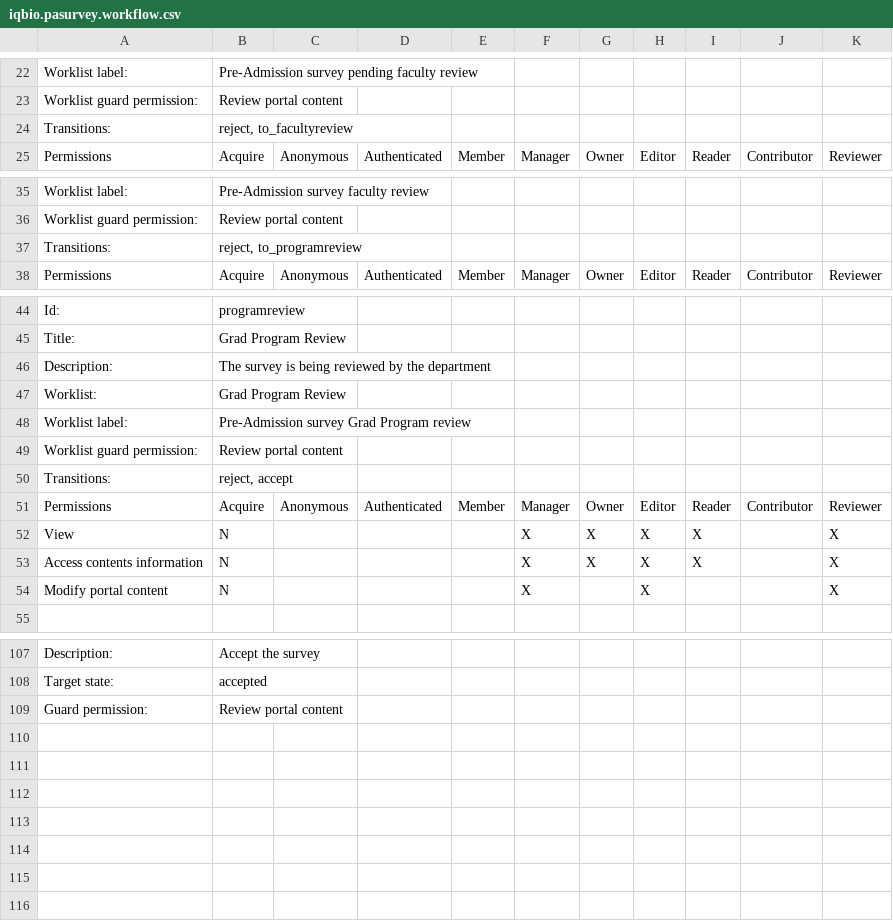
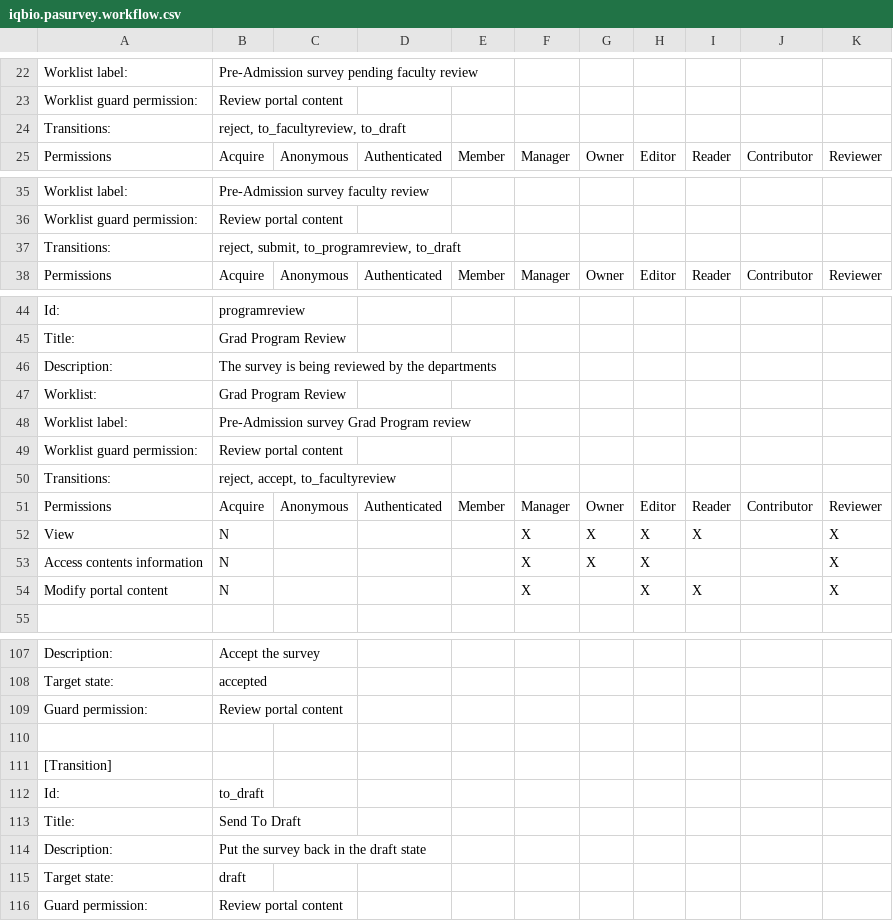
Before and after one commit to itd/iqbio.pasurvey, a CSV file: iqbio/pasurvey/profiles/default/workflow_csv/iqbio.pasurvey.workflow.csv, drawn as a sheet; only a part is shown, gaps mark what is left out; the diff covers the shown part only.

Commit message:
Updates to the workflow allowing more flexible transitions.

```diff
--- a/iqbio/pasurvey/profiles/default/workflow_csv/iqbio.pasurvey.workflow.csv
+++ b/iqbio/pasurvey/profiles/default/workflow_csv/iqbio.pasurvey.workflow.csv
@@ -24,2 +24,2 @@
-"Transitions:","reject, to_facultyreview"
+"Transitions:","reject, to_facultyreview, to_draft",,,,,,,,,
 "Permissions","Acquire","Anonymous","Authenticated","Member","Manager","Owner","Editor","Reader","Contributor","Reviewer"
@@ -37,2 +37,2 @@
-"Transitions:","reject, to_programreview"
+"Transitions:","reject, submit, to_programreview, to_draft",,,,,,,,,
 "Permissions","Acquire","Anonymous","Authenticated","Member","Manager","Owner","Editor","Reader","Contributor","Reviewer"
@@ -46 +46 @@
-"Description:","The survey is being reviewed by the department"
+"Description:","The survey is being reviewed by the departments",,,,,,,,,
@@ -50,5 +50,5 @@
-"Transitions:","reject, accept"
+"Transitions:","reject, accept, to_facultyreview",,,,,,,,,
 "Permissions","Acquire","Anonymous","Authenticated","Member","Manager","Owner","Editor","Reader","Contributor","Reviewer"
 "View","N",,,,"X","X","X","X",,"X"
-"Access contents information","N",,,,"X","X","X","X",,"X"
-"Modify portal content","N",,,,"X",,"X",,,"X"
+"Access contents information","N",,,,"X","X","X",,,"X"
+"Modify portal content","N",,,,"X",,"X","X",,"X"
@@ -108,0 +109,7 @@
+"Guard permission:","Review portal content",,,,,,,,,
+,,,,,,,,,,
+"[Transition]",,,,,,,,,,
+"Id:","to_draft",,,,,,,,,
+"Title:","Send To Draft",,,,,,,,,
+"Description:","Put the survey back in the draft state",,,,,,,,,
+"Target state:","draft",,,,,,,,,
```
Also changed, not shown: 2 edited cells elsewhere in this file, 1 other file.
